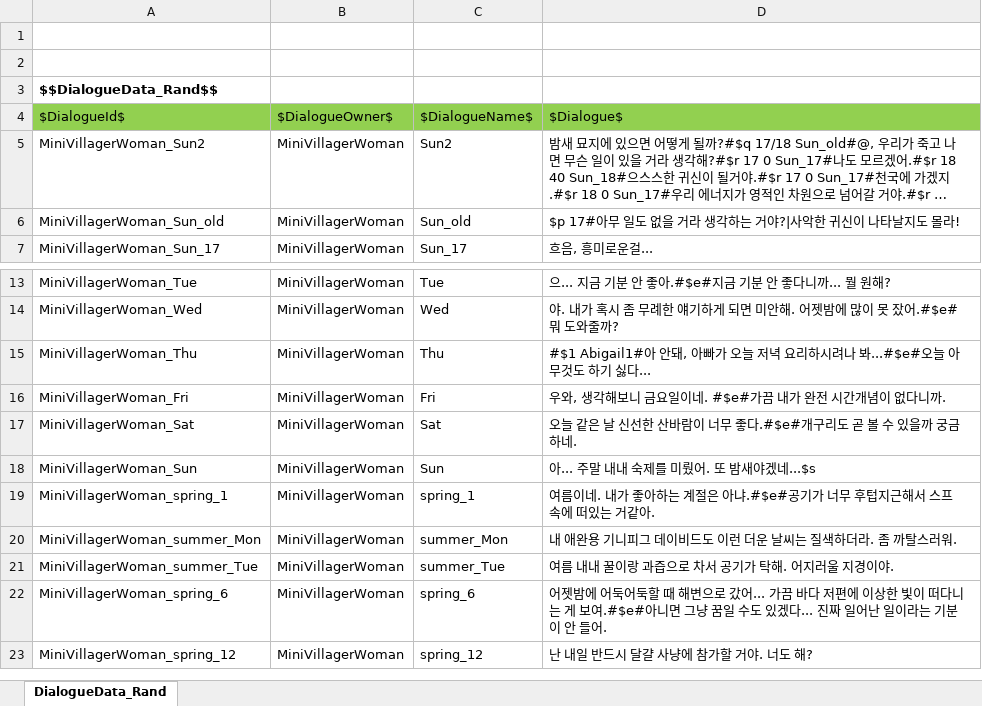
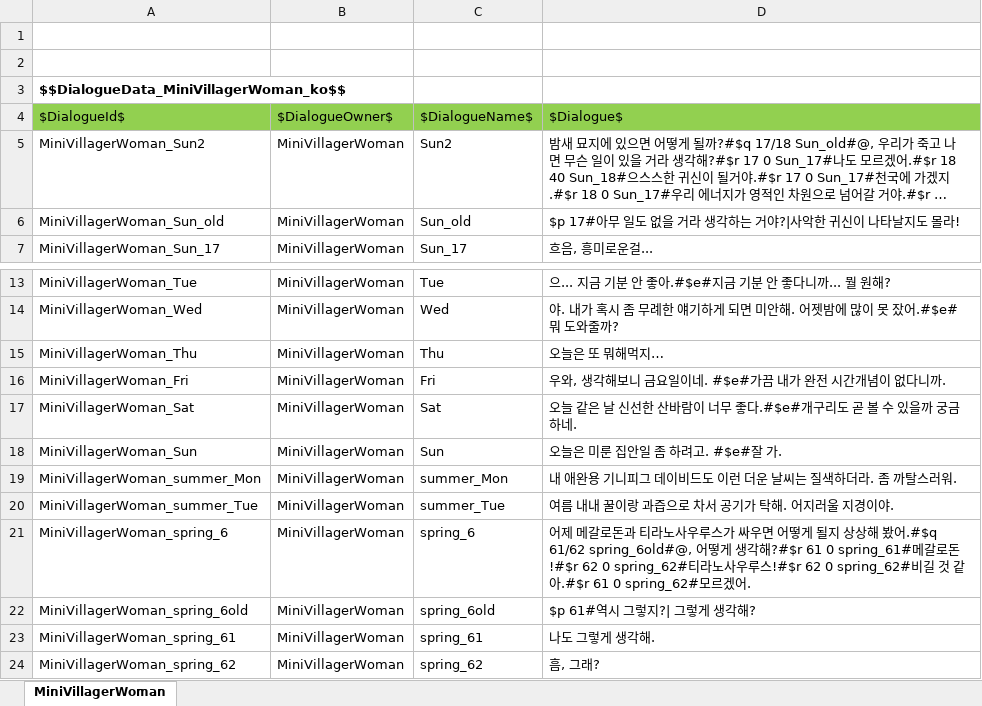
Before and after one commit to key0223/Farm, an Excel workbook: Sheets/DialogueData.xlsx, sheet MiniVillagerWoman, drawn as a sheet; only a part is shown, gaps mark what is left out; long unchanged cells end in …; values as stored, in another font and other column widths than the file's, no borders; charts and pictures not drawn; removed rows and columns are numbered as before the commit, all else as after; the diff names each change by its address in the sheet, - before the commit and + after, or states it on an @@ line.

```diff
--- a/Sheets/DialogueData.xlsx (sheet MiniVillagerWoman)
+++ b/Sheets/DialogueData.xlsx (sheet MiniVillagerWoman)
-sheet tab: DialogueData_Rand
+sheet tab: MiniVillagerWoman
-A3: $$DialogueData_Rand$$
+A3: $$DialogueData_MiniVillagerWoman_ko$$
-D15: #$1 Abigail1#아 안돼, 아빠가 오늘 저녁 요리하시려나 봐...#$e#오늘 아무것도 하기 싫다...
+D15: 오늘은 또 뭐해먹지…
-D18: 아... 주말 내내 숙제를 미뤘어. 또 밤새야겠네...$s
+D18: 오늘은 미룬 집안일 좀 하려고. #$e#잘 가.
-row 19: MiniVillagerWoman_spring_1 | MiniVillagerWoman | spring_1 | 여름이네. 내가 좋아하는 계절은 아냐.#$e#공기가 너무 후텁지근해서 스프 속에 떠있는 거같아.
-D21: 어젯밤에 어둑어둑할 때 해변으로 갔어... 가끔 바다 저편에 이상한 빛이 떠다니는 게 보여.#$e#아니면 그냥 꿈일 수도 있겠다... 진짜 일어난 일이라는 기분이 안 들어.
+D21: 어제 메갈로돈과 티라노사우루스가 싸우면 어떻게 될지 상상해 봤어.#$q 61/62 spring_6old#@, 어떻게 생각해?#$r 61 0 spring_61#메갈로돈!#$r 62 0 spring_62#티라노사우루스!#$r 62 0 spring_62#비길 것 같아.#$r 61 0 spring_62#모르겠어.
+row 22: MiniVillagerWoman_spring_6old | MiniVillagerWoman | spring_6old | $p 61#역시 그렇지?| 그렇게 생각해?
-A23: MiniVillagerWoman_spring_12
+A23: MiniVillagerWoman_spring_61
-C23: spring_12
+C23: spring_61
-D23: 난 내일 반드시 달걀 사냥에 참가할 거야. 너도 해?
+D23: 나도 그렇게 생각해.
+row 24: MiniVillagerWoman_spring_62 | MiniVillagerWoman | spring_62 | 흠, 그래?
```
Also changed, not shown: formulas that keep their value, Sheets/ScheduleData.xlsx, 16 other files.
